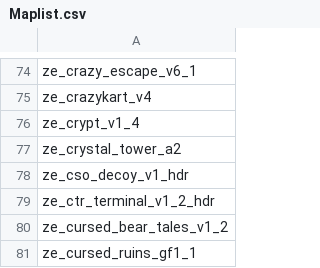
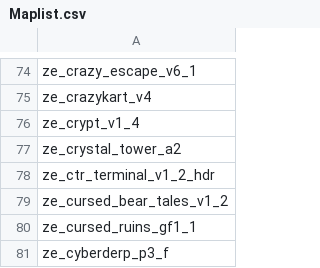
Before and after one commit to syuu-mp4/ze-lupercalia, a CSV file: Maplist.csv, drawn as a sheet; only a part is shown, gaps mark what is left out; the shorter side is filled out with more unchanged rows.

Commit message:
Update Maplist.csv
Remove CSO Decoy due to some glitches

```diff
--- a/Maplist.csv
+++ b/Maplist.csv
@@ -77,3 +77,2 @@ ze_crypt_v1_4,
 ze_crystal_tower_a2,
-ze_cso_decoy_v1_hdr,
 ze_ctr_terminal_v1_2_hdr,
```
